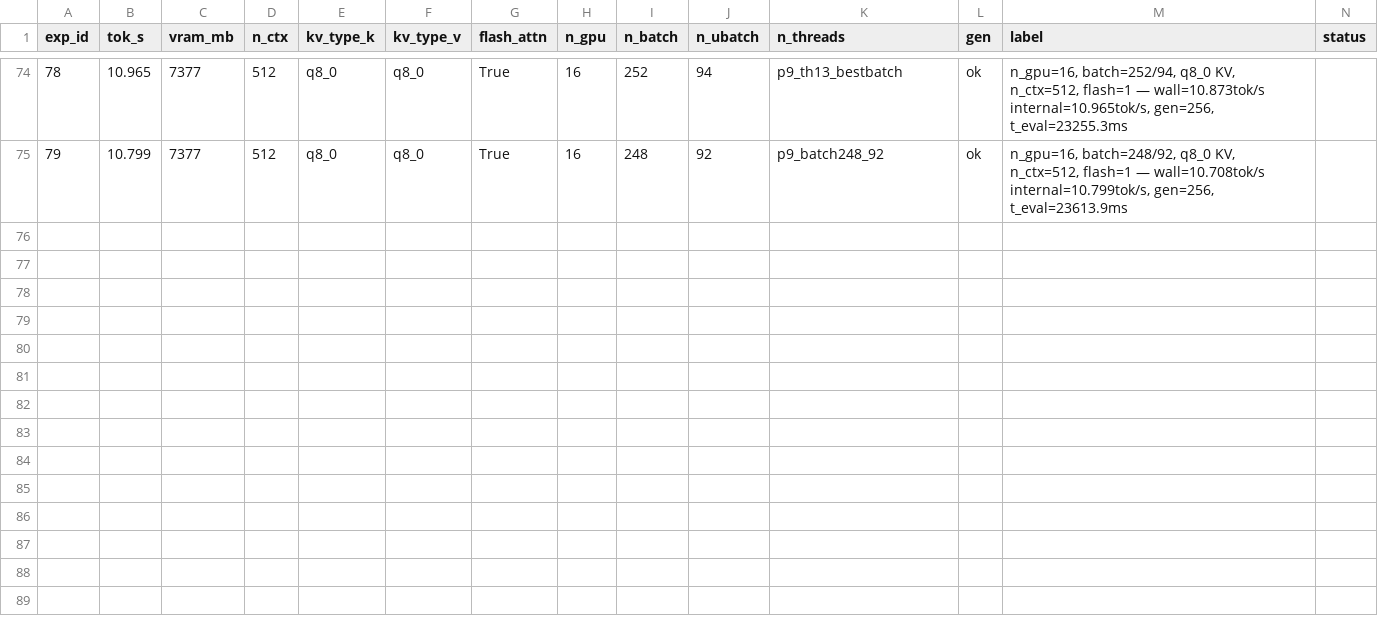
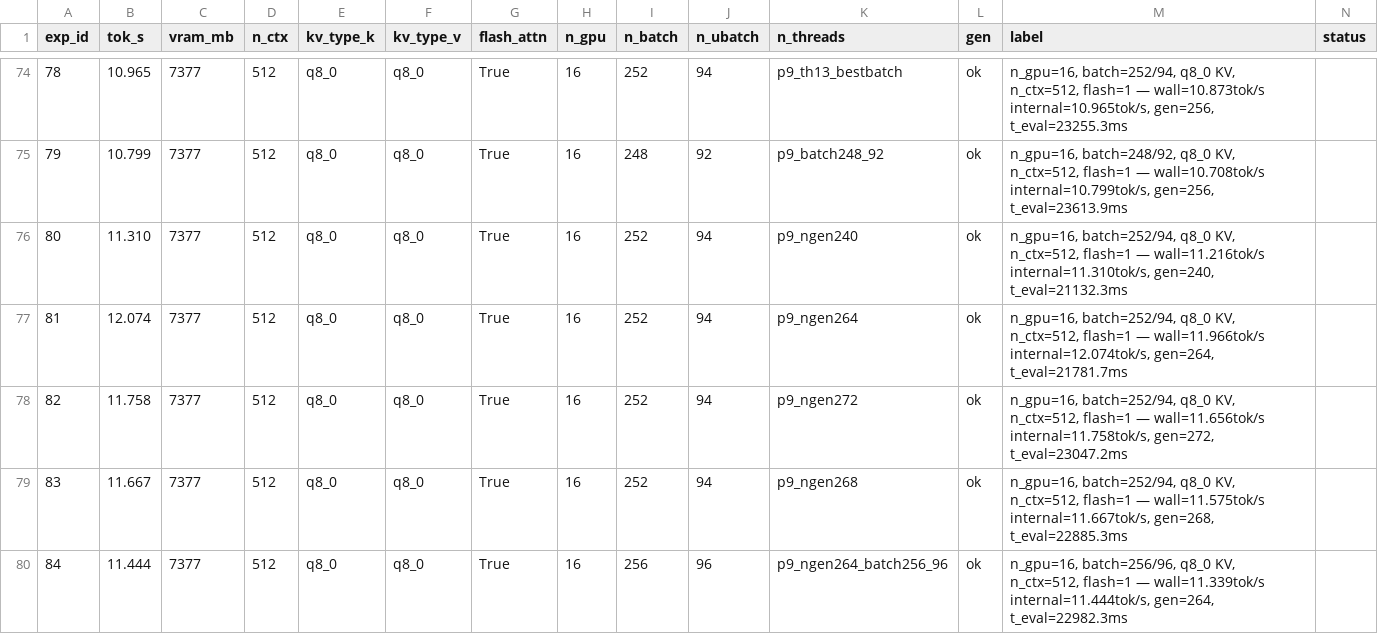
Before and after one commit to AlexChen31337/qwen35-moe-offload, a TSV file: results_phase9.tsv, drawn as a sheet; only a part is shown, gaps mark what is left out; rows hold the shown columns only; the diff names each change by its address in the sheet, - before the commit and + after, or states it on an @@ line.

Commit message:
phase9 exp 80-84: NEW BEST 12.074 tok/s (exp81, n_gen=264)

```diff
--- a/results_phase9.tsv
+++ b/results_phase9.tsv
+row 76: 80 | 11.310 | 7377 | 512 | q8_0 | q8_0 | True | 16 | 252 | 94 | p9_ngen240 | ok | n_gpu=16, batch=252/94, q8_0 KV, n_ctx=512, flash=1 — wall=11.216tok/s internal=11.310tok/s, gen=240, t_eval=21132.3ms
+row 77: 81 | 12.074 | 7377 | 512 | q8_0 | q8_0 | True | 16 | 252 | 94 | p9_ngen264 | ok | n_gpu=16, batch=252/94, q8_0 KV, n_ctx=512, flash=1 — wall=11.966tok/s internal=12.074tok/s, gen=264, t_eval=21781.7ms
+row 78: 82 | 11.758 | 7377 | 512 | q8_0 | q8_0 | True | 16 | 252 | 94 | p9_ngen272 | ok | n_gpu=16, batch=252/94, q8_0 KV, n_ctx=512, flash=1 — wall=11.656tok/s internal=11.758tok/s, gen=272, t_eval=23047.2ms
+row 79: 83 | 11.667 | 7377 | 512 | q8_0 | q8_0 | True | 16 | 252 | 94 | p9_ngen268 | ok | n_gpu=16, batch=252/94, q8_0 KV, n_ctx=512, flash=1 — wall=11.575tok/s internal=11.667tok/s, gen=268, t_eval=22885.3ms
+row 80: 84 | 11.444 | 7377 | 512 | q8_0 | q8_0 | True | 16 | 256 | 96 | p9_ngen264_batch256_96 | ok | n_gpu=16, batch=256/96, q8_0 KV, n_ctx=512, flash=1 — wall=11.339tok/s internal=11.444tok/s, gen=264, t_eval=22982.3ms
```
